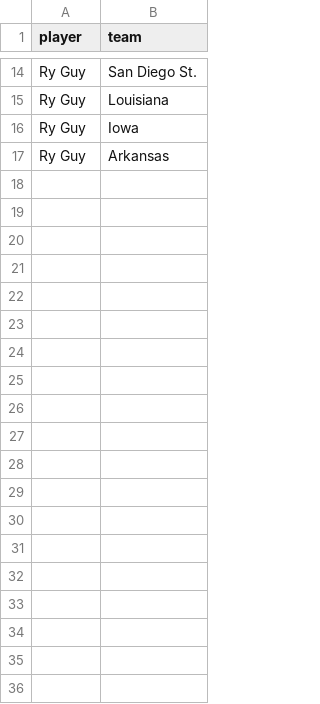
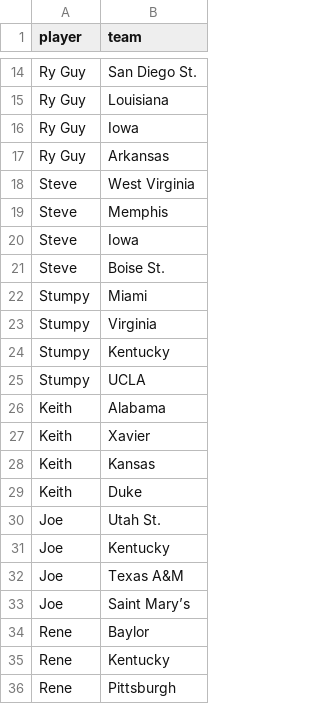
Before and after one commit to MikeMcLarnon/march-madness, a CSV file: static/picks.csv, drawn as a sheet; only a part is shown, gaps mark what is left out; the diff covers the shown part only.

Commit message:
adding picks

```diff
--- a/static/picks.csv
+++ b/static/picks.csv
@@ -17 +17,20 @@ Ry Guy,Iowa
 Ry Guy,Arkansas
+Steve,West Virginia
+Steve,Memphis
+Steve,Iowa
+Steve,Boise St.
+Stumpy,Miami
+Stumpy,Virginia
+Stumpy,Kentucky
+Stumpy,UCLA
+Keith,Alabama
+Keith,Xavier
+Keith,Kansas
+Keith,Duke
+Joe,Utah St.
+Joe,Kentucky
+Joe,Texas A&M
+Joe,Saint Mary’s
+Rene,Baylor
+Rene,Kentucky
+Rene,Pittsburgh
```
Also changed, not shown: 41 added rows elsewhere in this file, static/teams.csv, 3 other files.
